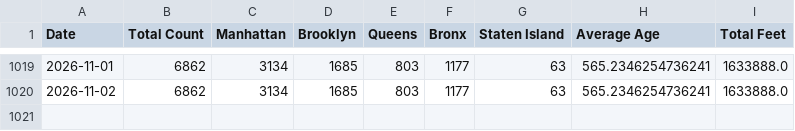
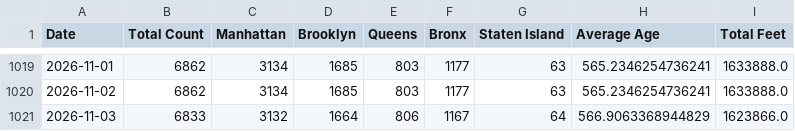
Before and after one commit to ari-josephk/Shed-Tracker, a CSV file: results.csv, drawn as a sheet; only a part is shown, gaps mark what is left out; the diff names each change by its address in the sheet, - before the commit and + after, or states it on an @@ line.

```diff
--- a/results.csv
+++ b/results.csv
+row 1021: 2026-11-03 | 6833 | 3132 | 1664 | 806 | 1167 | 64 | 566.9063368944829 | 1623866.0
```
